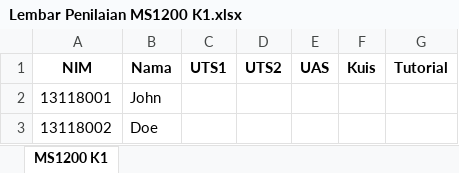
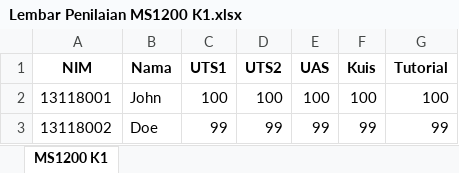
Before and after one commit to hengkysuryaa/sixplus, an Excel workbook: Lembar Penilaian MS1200 K1.xlsx, sheet MS1200 K1, drawn as a sheet; values as stored, in another font and other column widths than the file's, no borders; the diff names each change by its address in the sheet, - before the commit and + after, or states it on an @@ line.

```diff
--- a/Lembar Penilaian MS1200 K1.xlsx (sheet MS1200 K1)
+++ b/Lembar Penilaian MS1200 K1.xlsx (sheet MS1200 K1)
-C2 (UTS1): (empty)
+C2 (UTS1): 100
-D2 (UTS2): (empty)
+D2 (UTS2): 100
-E2 (UAS): (empty)
+E2 (UAS): 100
-F2 (Kuis): (empty)
+F2 (Kuis): 100
-G2 (Tutorial): (empty)
+G2 (Tutorial): 100
-C3 (UTS1): (empty)
+C3 (UTS1): 99
-D3 (UTS2): (empty)
+D3 (UTS2): 99
-E3 (UAS): (empty)
+E3 (UAS): 99
-F3 (Kuis): (empty)
+F3 (Kuis): 99
-G3 (Tutorial): (empty)
+G3 (Tutorial): 99
```
Also changed, not shown: 3 other files.
